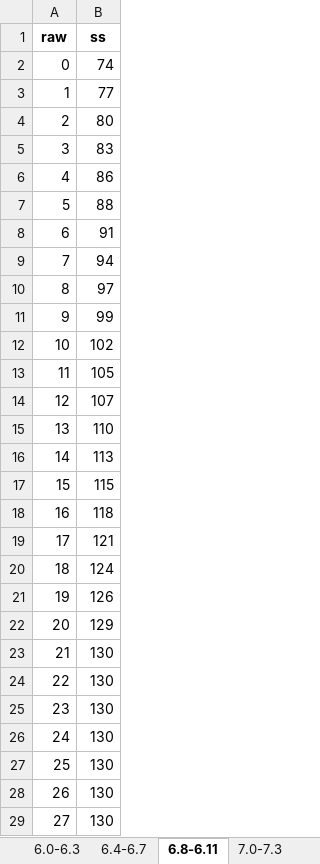
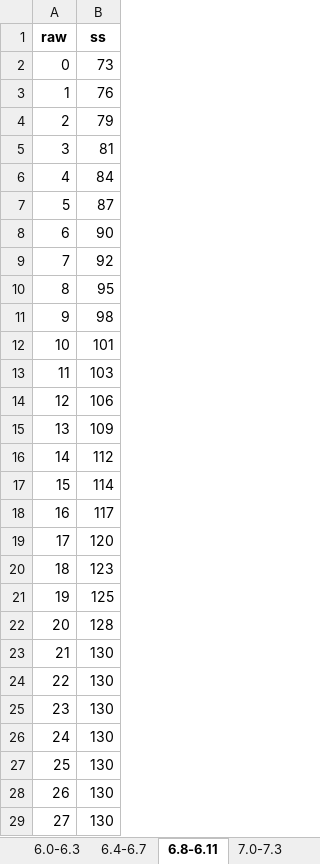
Before and after one commit to wpspublish-public/DSHerzberg-TOD-R, an Excel workbook: OUTPUT-FILES/NORMS/TODC_final_gr1_12_10.28.21_fornorms/pflsum1-raw-ss-lookup-tabbed-age.xlsx, sheet 6.8-6.11, drawn as a sheet; only a part is shown; values as stored, in another font and other column widths than the file's, no borders; the diff names each change by its address in the sheet, - before the commit and + after, or states it on an @@ line.

```diff
--- a/OUTPUT-FILES/NORMS/TODC_final_gr1_12_10.28.21_fornorms/pflsum1-raw-ss-lookup-tabbed-age.xlsx (sheet 6.8-6.11)
+++ b/OUTPUT-FILES/NORMS/TODC_final_gr1_12_10.28.21_fornorms/pflsum1-raw-ss-lookup-tabbed-age.xlsx (sheet 6.8-6.11)
-B2 (ss): 74
+B2 (ss): 73
-B3 (ss): 77
+B3 (ss): 76
-B4 (ss): 80
+B4 (ss): 79
-B5 (ss): 83
+B5 (ss): 81
-B6 (ss): 86
+B6 (ss): 84
-B7 (ss): 88
+B7 (ss): 87
-B8 (ss): 91
+B8 (ss): 90
-B9 (ss): 94
+B9 (ss): 92
-B10 (ss): 97
+B10 (ss): 95
-B11 (ss): 99
+B11 (ss): 98
-B12 (ss): 102
+B12 (ss): 101
-B13 (ss): 105
+B13 (ss): 103
-B14 (ss): 107
+B14 (ss): 106
-B15 (ss): 110
+B15 (ss): 109
-B16 (ss): 113
+B16 (ss): 112
-B17 (ss): 115
+B17 (ss): 114
-B18 (ss): 118
+B18 (ss): 117
-B19 (ss): 121
+B19 (ss): 120
-B20 (ss): 124
+B20 (ss): 123
-B21 (ss): 126
+B21 (ss): 125
-B22 (ss): 129
+B22 (ss): 128
```
Also changed, not shown: sheet 6.4-6.7, sheet 6.0-6.3, sheet 8.6-8.11, sheet 8.0-8.5, sheet 9.6-9.11, sheet 9.0-9.5, 3 more sheets, other sheet tabs, OUTPUT-FILES/NORMS/TODC_final_gr1_12_10.28.21_fornorms/iwr_sum-raw-ss-lookup-tabbed-grade.xlsx, 28 other files.
